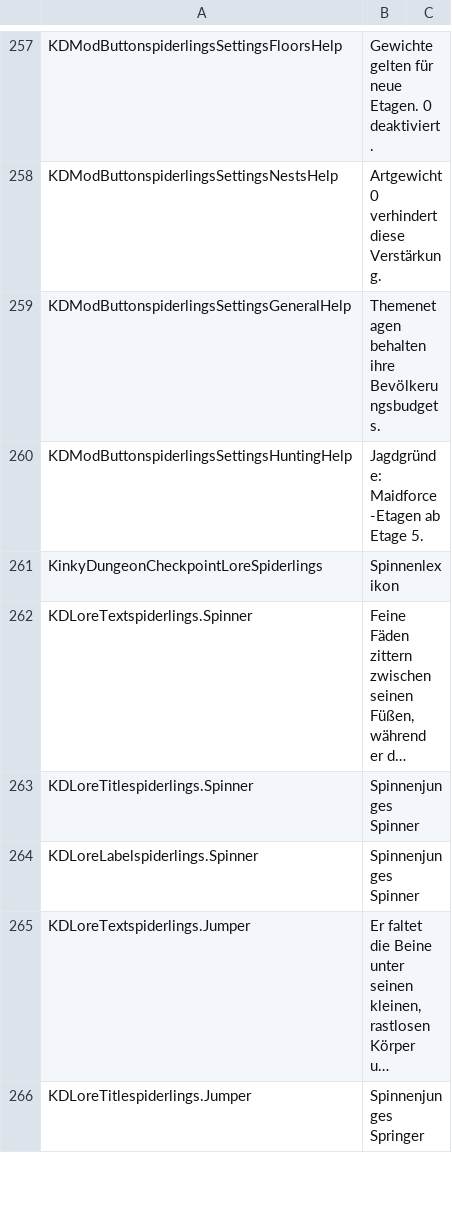
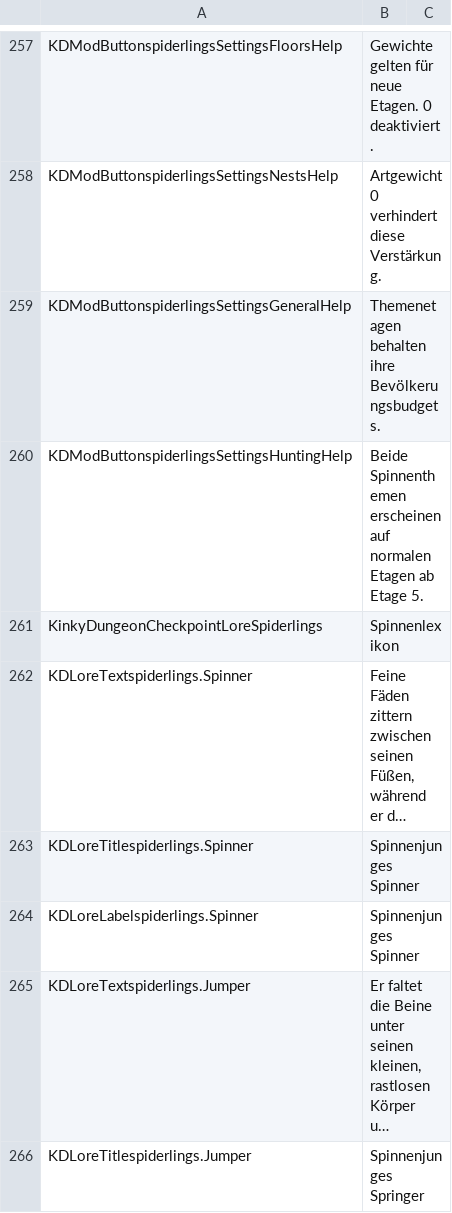
Before and after one commit to duromumuyazu74-rgb/Spiderlings, a CSV file: KinkyDungeon-Spiderlings/SpiderlingsDE.csv, drawn as a sheet; only a part is shown, gaps mark what is left out; long unchanged cells end in ….

```diff
--- a/KinkyDungeon-Spiderlings/SpiderlingsDE.csv
+++ b/KinkyDungeon-Spiderlings/SpiderlingsDE.csv
@@ -259,3 +259,3 @@ KDModButtonspiderlingsSettingsNestsHelp,Artgewicht 0 verhindert diese Verstärku
 KDModButtonspiderlingsSettingsGeneralHelp,Themenetagen behalten ihre Bevölkerungsbudgets.
-KDModButtonspiderlingsSettingsHuntingHelp,Jagdgründe: Maidforce-Etagen ab Etage 5.
+KDModButtonspiderlingsSettingsHuntingHelp,Beide Spinnenthemen erscheinen auf normalen Etagen ab Etage 5.
 KinkyDungeonCheckpointLoreSpiderlings,Spinnenlexikon
```
Also changed, not shown: KinkyDungeon-Spiderlings/SpiderlingsES.csv, KinkyDungeon-Spiderlings/SpiderlingsJP.csv, 36 other files.
